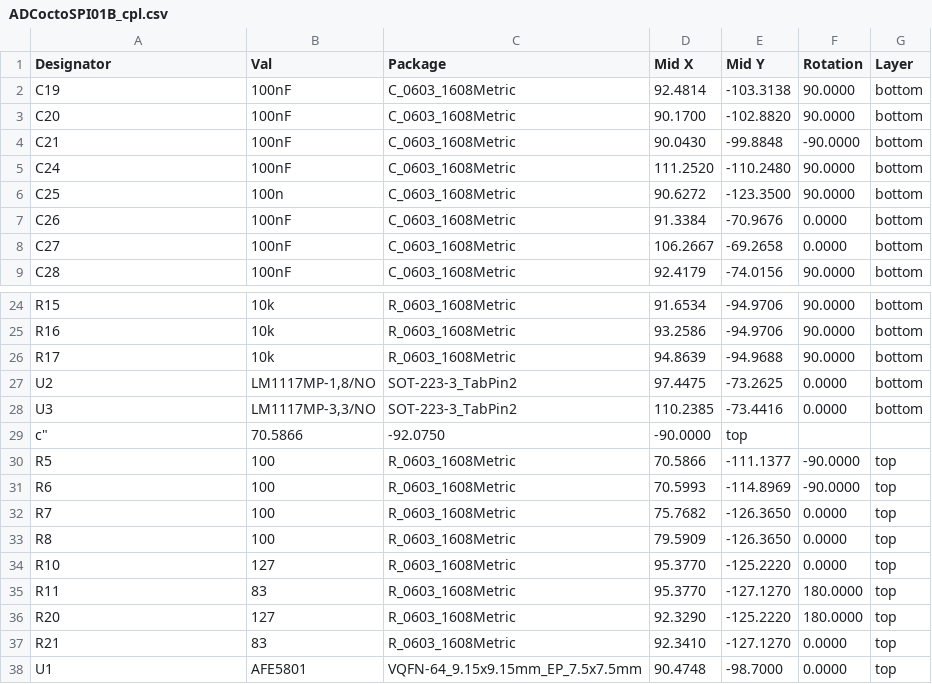
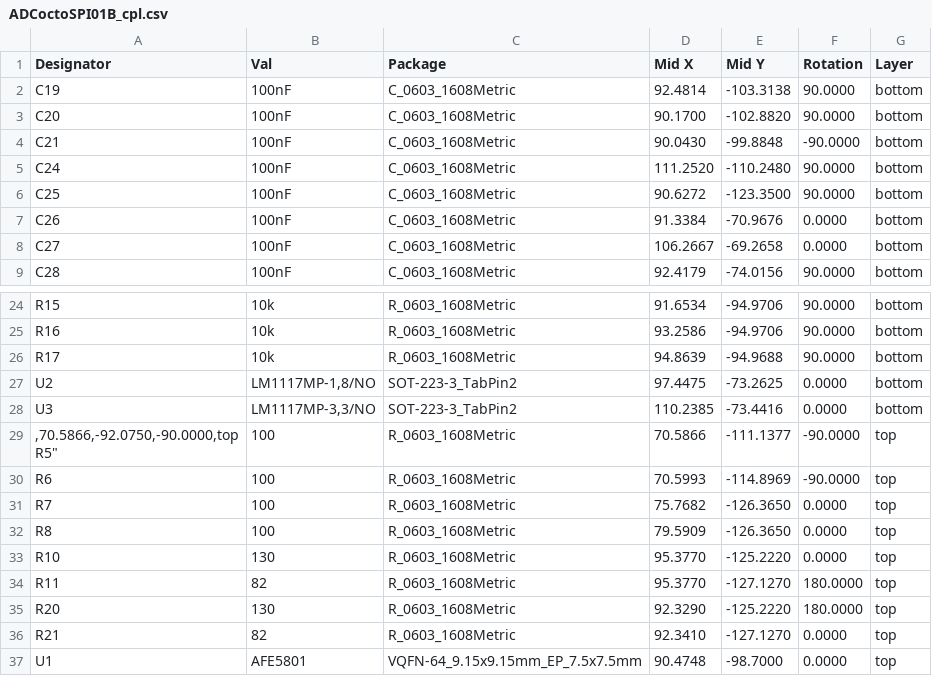
Before and after one commit to mlab-modules/ADCoctoSPI01, a CSV file: hw/cam_profi/PnP/ADCoctoSPI01B_cpl.csv, drawn as a sheet; only a part is shown, gaps mark what is left out.

```diff
--- a/hw/cam_profi/PnP/ADCoctoSPI01B_cpl.csv
+++ b/hw/cam_profi/PnP/ADCoctoSPI01B_cpl.csv
@@ -5,3 +5,3 @@ Designator,Val,Package,Mid X,Mid Y,Rotation,Layer
 "C24","100nF","C_0603_1608Metric",111.2520,-110.2480,90.0000,bottom
-"C25","100n","C_0603_1608Metric",90.6272,-123.3500,90.0000,bottom
+"C25","100nF","C_0603_1608Metric",90.6272,-123.3500,90.0000,bottom
 "C26","100nF","C_0603_1608Metric",91.3384,-70.9676,0.0000,bottom
@@ -28,4 +28,4 @@ Designator,Val,Package,Mid X,Mid Y,Rotation,Layer
 "U3","LM1117MP-3,3/NO","SOT-223-3_TabPin2",110.2385,-73.4416,0.0000,bottom
-c",70.5866,-92.0750,-90.0000,top
-"R5","100","R_0603_1608Metric",70.5866,-111.1377,-90.0000,top
+",70.5866,-92.0750,-90.0000,top
+"R5","100","R_0603_1608Metric",70.5866,-111.1377,-90.0000,top
 "R6","100","R_0603_1608Metric",70.5993,-114.8969,-90.0000,top
@@ -33,6 +33,6 @@ c",70.5866,-92.0750,-90.0000,top
 "R8","100","R_0603_1608Metric",79.5909,-126.3650,0.0000,top
-"R10","127","R_0603_1608Metric",95.3770,-125.2220,0.0000,top
-"R11","83","R_0603_1608Metric",95.3770,-127.1270,180.0000,top
-"R20","127","R_0603_1608Metric",92.3290,-125.2220,180.0000,top
-"R21","83","R_0603_1608Metric",92.3410,-127.1270,0.0000,top
+"R10","130","R_0603_1608Metric",95.3770,-125.2220,0.0000,top
+"R11","82","R_0603_1608Metric",95.3770,-127.1270,180.0000,top
+"R20","130","R_0603_1608Metric",92.3290,-125.2220,180.0000,top
+"R21","82","R_0603_1608Metric",92.3410,-127.1270,0.0000,top
 "U1","AFE5801","VQFN-64_9.15x9.15mm_EP_7.5x7.5mm",90.4748,-98.7000,0.0000,top
```
Also changed, not shown: hw/cam_profi/ADCoctoSPI01B-both_pos.csv, 26 other files.
